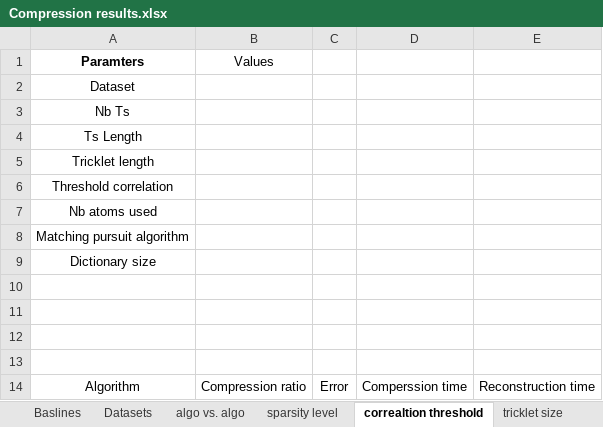
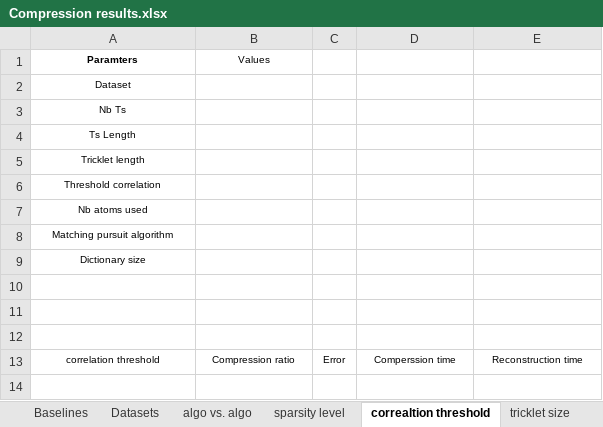
Before and after one commit to eXascaleInfolab/CORAD, an Excel workbook: Compression results.xlsx, sheet correaltion threshold, drawn as a sheet; values as stored, in another font and other column widths than the file's, no borders; removed rows and columns are numbered as before the commit, all else as after; the diff names each change by its address in the sheet, - before the commit and + after, or states it on an @@ line.

```diff
--- a/Compression results.xlsx (sheet correaltion threshold)
+++ b/Compression results.xlsx (sheet correaltion threshold)
-sheet tab: Baslines
+sheet tab: Baselines
@@ A1:B1 text size: smaller @@
@@ A2:A9 text size: smaller @@
-row 13: (empty)
-A13 (Paramters): Algorithm
+A13 (Paramters): correlation threshold
@@ A13:E13 text size: smaller @@
```
Also changed, not shown: sheet sparsity level, sheet algo vs. algo, sheet tricklet size, sheet Baselines, 40 other files.
